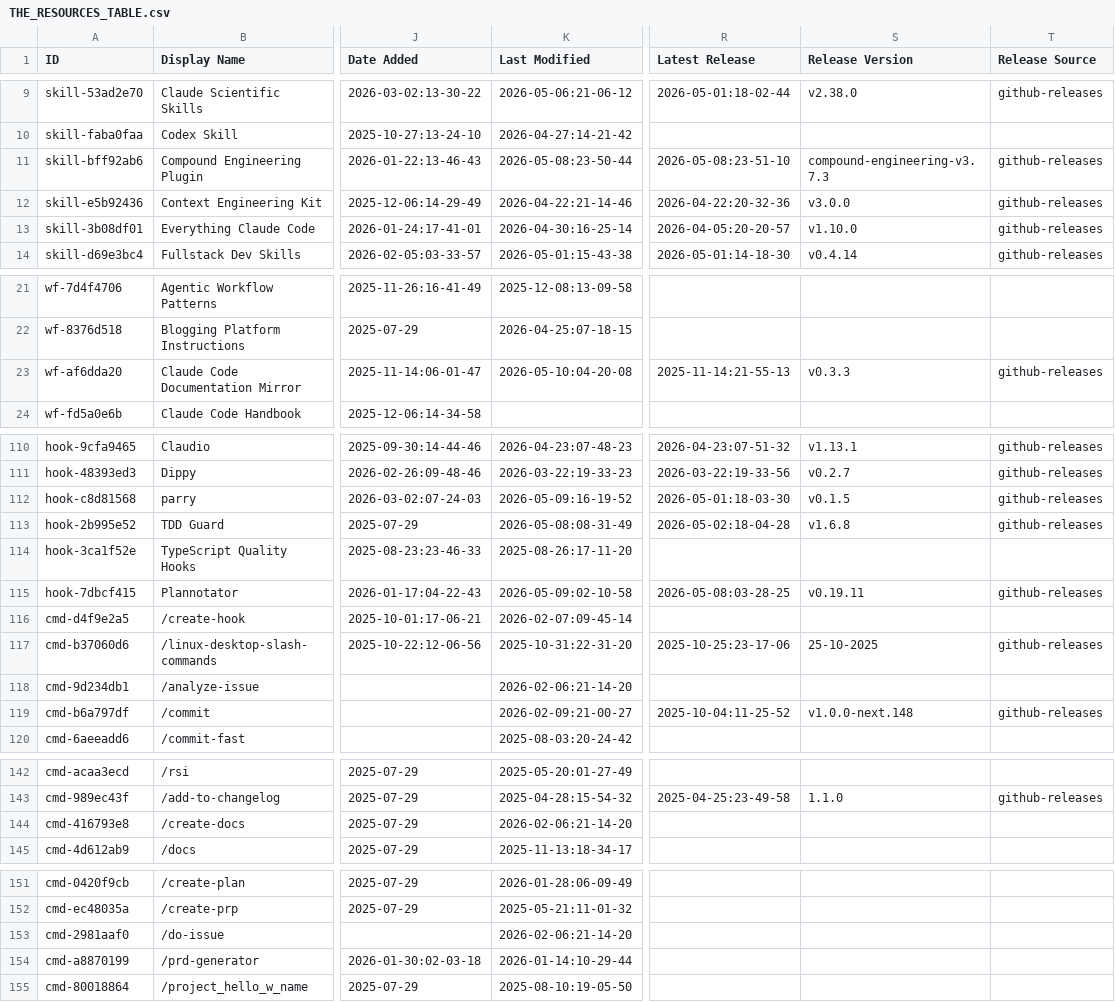
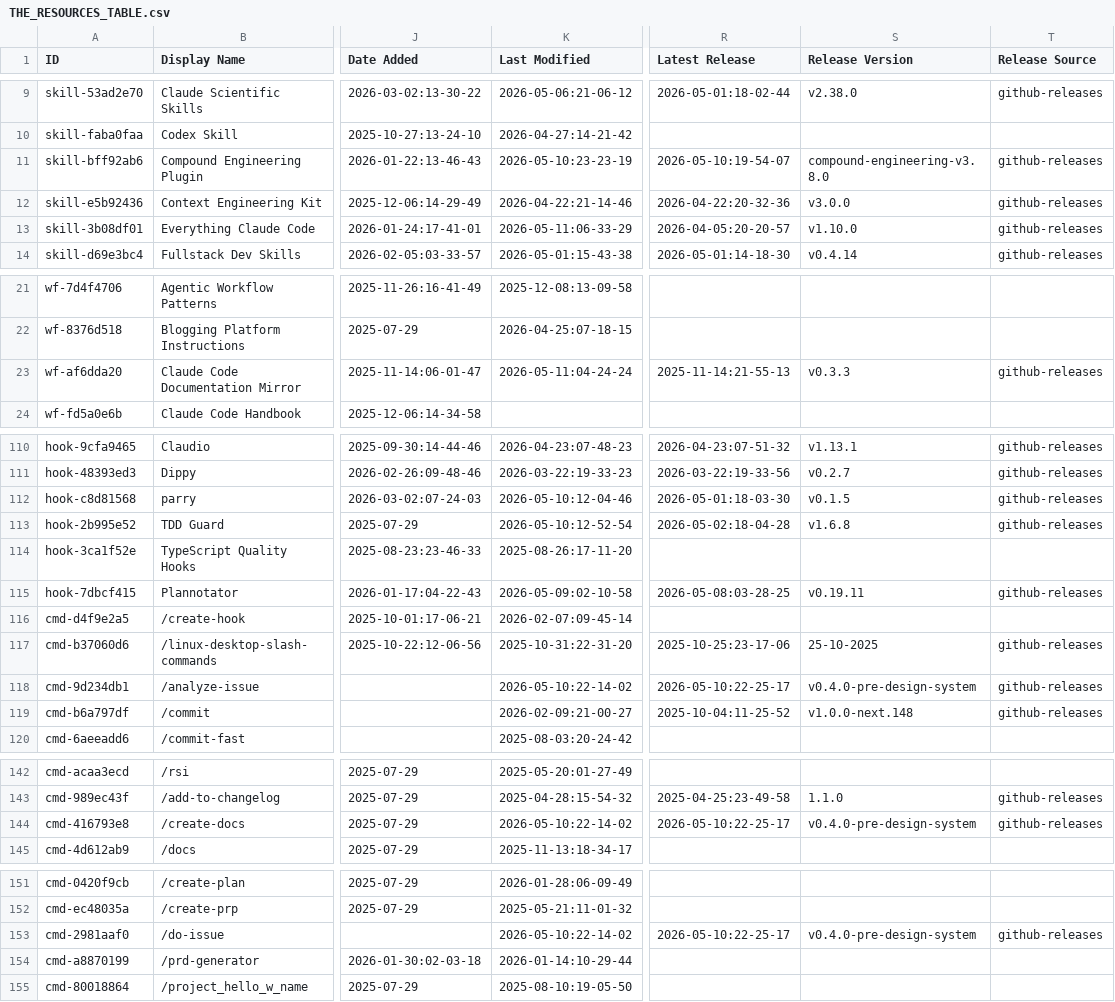
Before and after one commit to yurukusa/awesome-claude-code, a CSV file: THE_RESOURCES_TABLE.csv, drawn as a sheet; only a part is shown, gaps mark what is left out; the diff covers the shown part only; the diff names each change by its address in the sheet, - before the commit and + after, or states it on an @@ line.

```diff
--- a/THE_RESOURCES_TABLE.csv
+++ b/THE_RESOURCES_TABLE.csv
-K11 (Last Modified): 2026-05-08:23-50-44
+K11 (Last Modified): 2026-05-10:23-23-19
-R11 (Latest Release): 2026-05-08:23-51-10
+R11 (Latest Release): 2026-05-10:19-54-07
-S11 (Release Version): compound-engineering-v3.7.3
+S11 (Release Version): compound-engineering-v3.8.0
-K13 (Last Modified): 2026-04-30:16-25-14
+K13 (Last Modified): 2026-05-11:06-33-29
-K23 (Last Modified): 2026-05-10:04-20-08
+K23 (Last Modified): 2026-05-11:04-24-24
-K112 (Last Modified): 2026-05-09:16-19-52
+K112 (Last Modified): 2026-05-10:12-04-46
-K113 (Last Modified): 2026-05-08:08-31-49
+K113 (Last Modified): 2026-05-10:12-52-54
-K118 (Last Modified): 2026-02-06:21-14-20
+K118 (Last Modified): 2026-05-10:22-14-02
-R118 (Latest Release): (empty)
+R118 (Latest Release): 2026-05-10:22-25-17
-S118 (Release Version): (empty)
+S118 (Release Version): v0.4.0-pre-design-system
-T118 (Release Source): (empty)
+T118 (Release Source): github-releases
-K144 (Last Modified): 2026-02-06:21-14-20
+K144 (Last Modified): 2026-05-10:22-14-02
-R144 (Latest Release): (empty)
+R144 (Latest Release): 2026-05-10:22-25-17
-S144 (Release Version): (empty)
+S144 (Release Version): v0.4.0-pre-design-system
-T144 (Release Source): (empty)
+T144 (Release Source): github-releases
-K153 (Last Modified): 2026-02-06:21-14-20
+K153 (Last Modified): 2026-05-10:22-14-02
-R153 (Latest Release): (empty)
+R153 (Latest Release): 2026-05-10:22-25-17
-S153 (Release Version): (empty)
+S153 (Release Version): v0.4.0-pre-design-system
-T153 (Release Source): (empty)
+T153 (Release Source): github-releases
```
Also changed, not shown: 31 edited cells elsewhere in this file.
